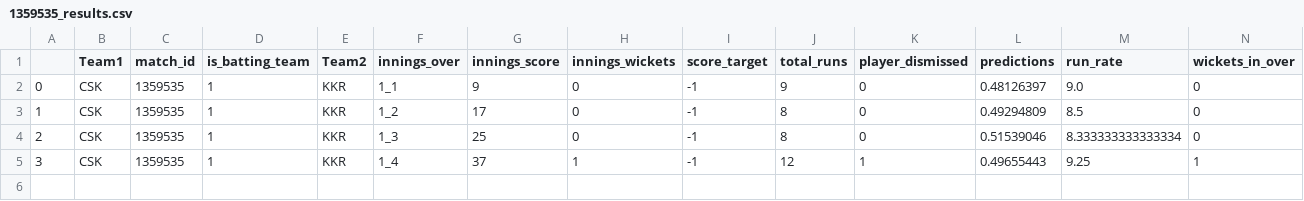
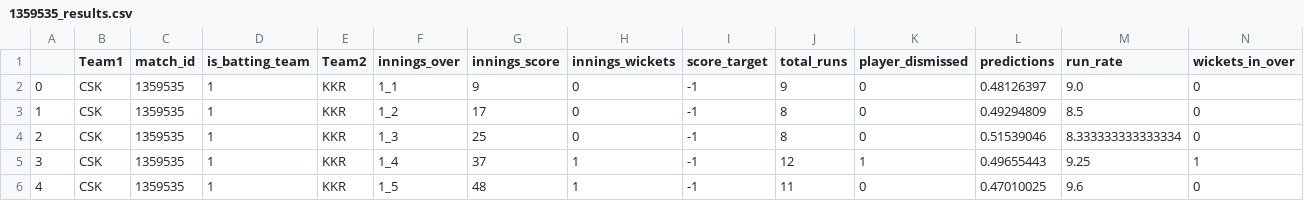
Before and after one commit to kiranbabu2/Jarvis, a CSV file: data/1359535_results.csv, drawn as a sheet; only a part is shown; rows hold the shown columns only; the diff names each change by its address in the sheet, - before the commit and + after, or states it on an @@ line.

Commit message:
Added Results

```diff
--- a/data/1359535_results.csv
+++ b/data/1359535_results.csv
+row 6: 4 | CSK | 1359535 | 1 | KKR | 1_5 | 48 | 1 | -1 | 11 | 0 | 0.47010025 | 9.6 | 0
```
